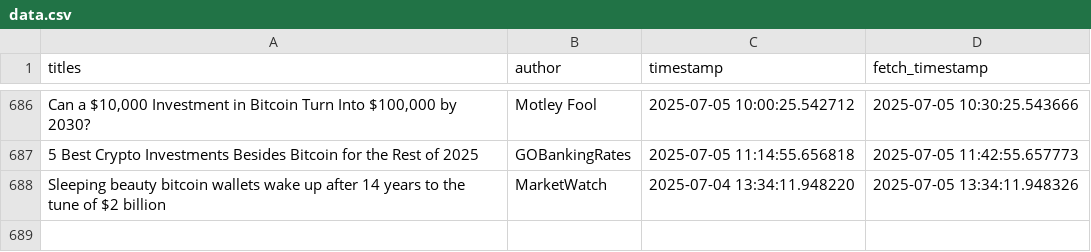
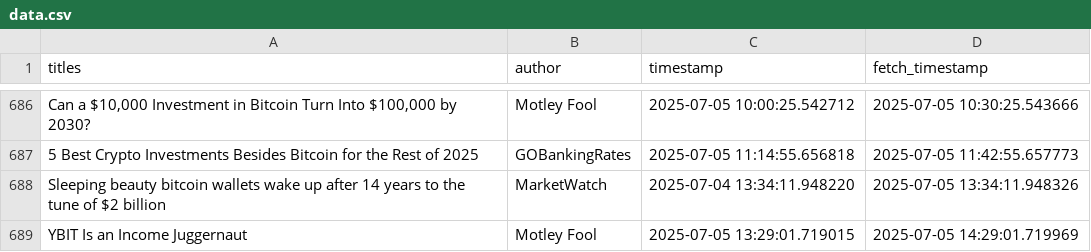
Before and after one commit to lucasmalinski/financial-sentiment-pipeline, a CSV file: data.csv, drawn as a sheet; only a part is shown, gaps mark what is left out; the diff names each change by its address in the sheet, - before the commit and + after, or states it on an @@ line.

Commit message:
30 min update: added news (2025-07-05T14:29:01Z)

```diff
--- a/data.csv
+++ b/data.csv
+row 689: YBIT Is an Income Juggernaut | Motley Fool | 2025-07-05 13:29:01.719015 | 2025-07-05 14:29:01.719969
```
